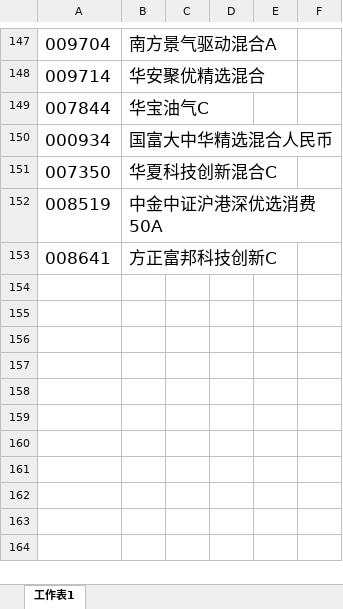
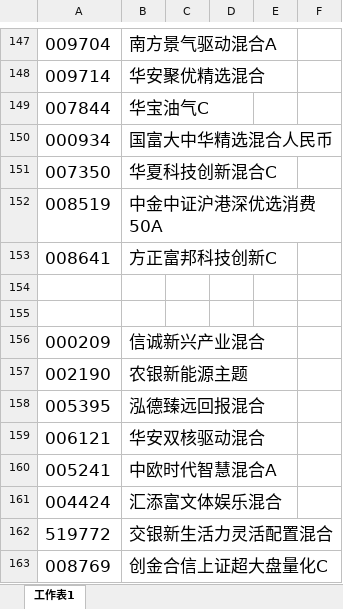
Before and after one commit to lijiadashaoye/jijinfenxi, an Excel workbook: 定投.xlsx, sheet 工作表1, drawn as a sheet; only a part is shown, gaps mark what is left out; values as stored, in another font and other column widths than the file's, no borders; the diff names each change by its address in the sheet, - before the commit and + after, or states it on an @@ line.

```diff
--- a/定投.xlsx (sheet 工作表1)
+++ b/定投.xlsx (sheet 工作表1)
+row 154: (empty)
+row 155: (empty)
+row 156: 000209 | 信诚新兴产业混合
+row 157: 002190 | 农银新能源主题
+row 158: 005395 | 泓德臻远回报混合
+row 159: 006121 | 华安双核驱动混合
+row 160: 005241 | 中欧时代智慧混合A
+row 161: 004424 | 汇添富文体娱乐混合
+row 162: 519772 | 交银新生活力灵活配置混合
+row 163: 008769 | 创金合信上证超大盘量化C
```
Also changed, not shown: 26 other files.
